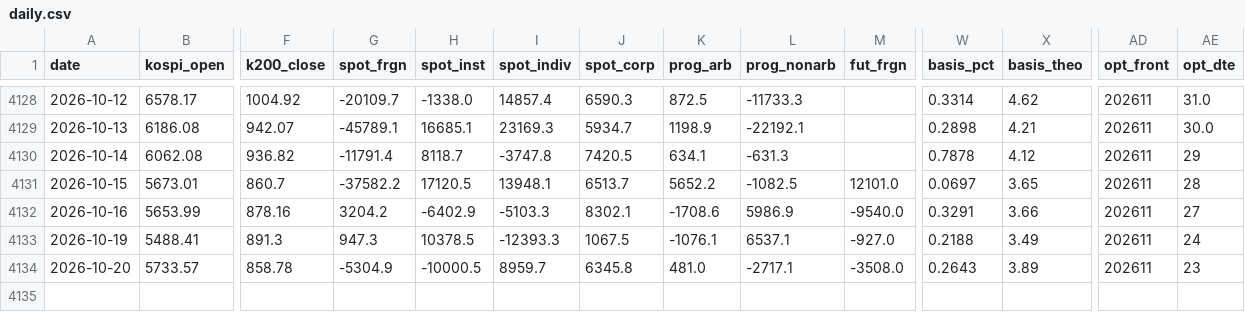
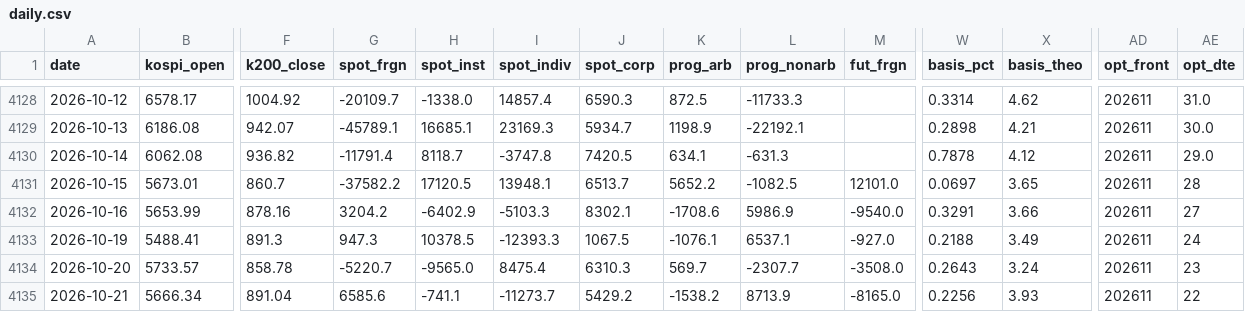
Before and after one commit to hk99915-bot/market-screener, a CSV file: data/deriv/daily.csv, drawn as a sheet; only a part is shown, gaps mark what is left out; rows hold the shown columns only; the diff names each change by its address in the sheet, - before the commit and + after, or states it on an @@ line.

Commit message:
deriv: 2026-10-21T07:28

```diff
--- a/data/deriv/daily.csv
+++ b/data/deriv/daily.csv
-AE4130 (opt_dte): 29
+AE4130 (opt_dte): 29.0
-G4134 (spot_frgn): -5304.9
+G4134 (spot_frgn): -5220.7
-H4134 (spot_inst): -10000.5
+H4134 (spot_inst): -9565.0
-I4134 (spot_indiv): 8959.7
+I4134 (spot_indiv): 8475.4
-J4134 (spot_corp): 6345.8
+J4134 (spot_corp): 6310.3
-K4134 (prog_arb): 481.0
+K4134 (prog_arb): 569.7
-L4134 (prog_nonarb): -2717.1
+L4134 (prog_nonarb): -2307.7
-X4134 (basis_theo): 3.89
+X4134 (basis_theo): 3.24
+row 4135: 2026-10-21 | 5666.34 | 891.04 | 6585.6 | -741.1 | -11273.7 | 5429.2 | -1538.2 | 8713.9 | -8165.0 | 0.2256 | 3.93 | 202611 | 22
```
Also changed, not shown: 3 other files.
